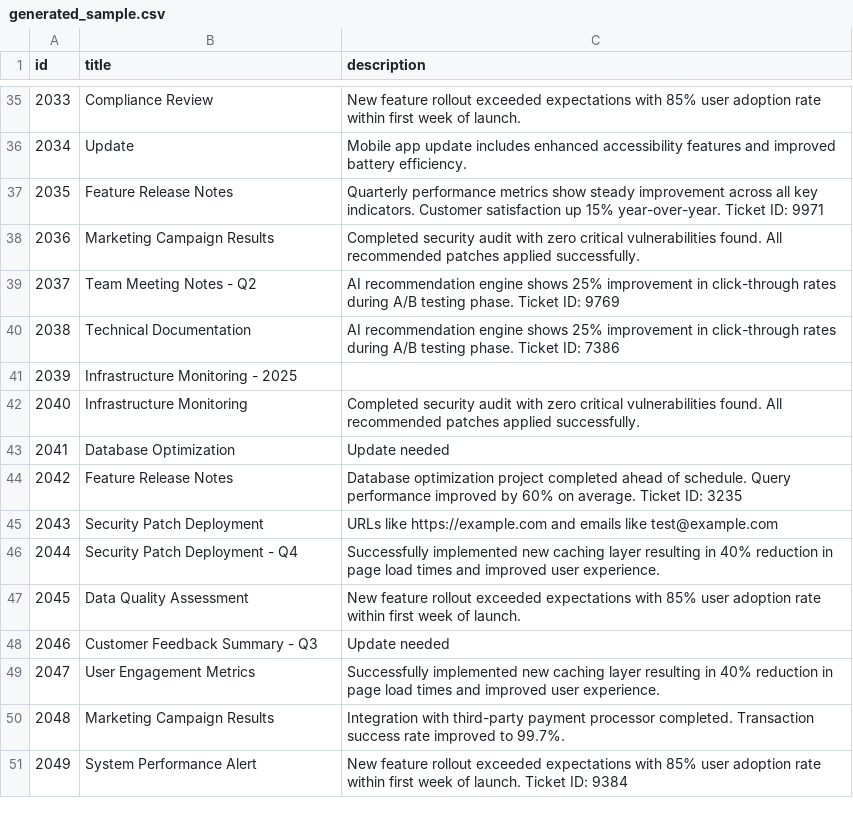
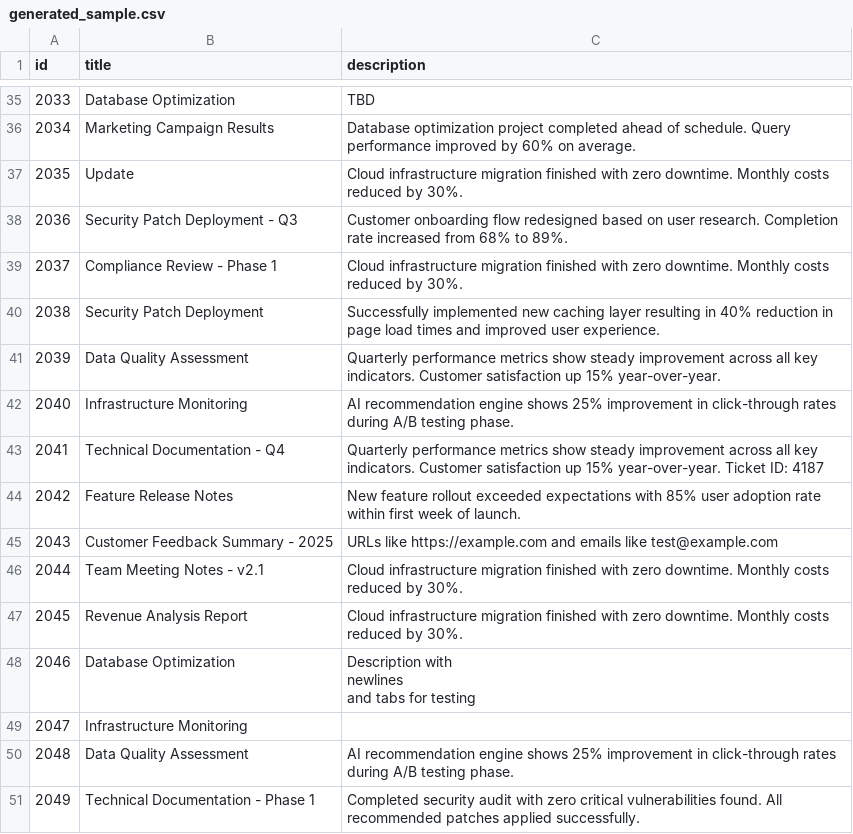
Before and after one commit to b8234/monte-carlo-demo, a CSV file: data/generated_sample.csv, drawn as a sheet; only a part is shown, gaps mark what is left out; ↵ is a line break in a cell; the diff covers the shown part only; the diff names each change by its address in the sheet, - before the commit and + after, or states it on an @@ line.

```diff
--- a/data/generated_sample.csv
+++ b/data/generated_sample.csv
-B35 (title): Compliance Review
+B35 (title): Database Optimization
-C35 (description): New feature rollout exceeded expectations with 85% user adoption rate within first week of launch.
+C35 (description): TBD
-B36 (title): Update
+B36 (title): Marketing Campaign Results
-C36 (description): Mobile app update includes enhanced accessibility features and improved battery efficiency.
+C36 (description): Database optimization project completed ahead of schedule. Query performance improved by 60% on average.
-B37 (title): Feature Release Notes
+B37 (title): Update
-C37 (description): Quarterly performance metrics show steady improvement across all key indicators. Customer satisfaction up 15% year-over-year. Ticket ID: 9971
+C37 (description): Cloud infrastructure migration finished with zero downtime. Monthly costs reduced by 30%.
-B38 (title): Marketing Campaign Results
+B38 (title): Security Patch Deployment - Q3
-C38 (description): Completed security audit with zero critical vulnerabilities found. All recommended patches applied successfully.
+C38 (description): Customer onboarding flow redesigned based on user research. Completion rate increased from 68% to 89%.
-B39 (title): Team Meeting Notes - Q2
+B39 (title): Compliance Review - Phase 1
-C39 (description): AI recommendation engine shows 25% improvement in click-through rates during A/B testing phase. Ticket ID: 9769
+C39 (description): Cloud infrastructure migration finished with zero downtime. Monthly costs reduced by 30%.
-B40 (title): Technical Documentation
+B40 (title): Security Patch Deployment
-C40 (description): AI recommendation engine shows 25% improvement in click-through rates during A/B testing phase. Ticket ID: 7386
+C40 (description): Successfully implemented new caching layer resulting in 40% reduction in page load times and improved user experience.
-B41 (title): Infrastructure Monitoring - 2025
+B41 (title): Data Quality Assessment
-C41 (description): (empty)
+C41 (description): Quarterly performance metrics show steady improvement across all key indicators. Customer satisfaction up 15% year-over-year.
-C42 (description): Completed security audit with zero critical vulnerabilities found. All recommended patches applied successfully.
+C42 (description): AI recommendation engine shows 25% improvement in click-through rates during A/B testing phase.
-B43 (title): Database Optimization
+B43 (title): Technical Documentation - Q4
-C43 (description): Update needed
+C43 (description): Quarterly performance metrics show steady improvement across all key indicators. Customer satisfaction up 15% year-over-year. Ticket ID: 4187
-C44 (description): Database optimization project completed ahead of schedule. Query performance improved by 60% on average. Ticket ID: 3235
+C44 (description): New feature rollout exceeded expectations with 85% user adoption rate within first week of launch.
-B45 (title): Security Patch Deployment
+B45 (title): Customer Feedback Summary - 2025
-B46 (title): Security Patch Deployment - Q4
+B46 (title): Team Meeting Notes - v2.1
-C46 (description): Successfully implemented new caching layer resulting in 40% reduction in page load times and improved user experience.
+C46 (description): Cloud infrastructure migration finished with zero downtime. Monthly costs reduced by 30%.
-B47 (title): Data Quality Assessment
+B47 (title): Revenue Analysis Report
-C47 (description): New feature rollout exceeded expectations with 85% user adoption rate within first week of launch.
+C47 (description): Cloud infrastructure migration finished with zero downtime. Monthly costs reduced by 30%.
-B48 (title): Customer Feedback Summary - Q3
+B48 (title): Database Optimization
-C48 (description): Update needed
+C48 (description): Description with ↵ newlines ↵ and tabs for testing
-B49 (title): User Engagement Metrics
+B49 (title): Infrastructure Monitoring
-C49 (description): Successfully implemented new caching layer resulting in 40% reduction in page load times and improved user experience.
+C49 (description): (empty)
-B50 (title): Marketing Campaign Results
+B50 (title): Data Quality Assessment
-C50 (description): Integration with third-party payment processor completed. Transaction success rate improved to 99.7%.
+C50 (description): AI recommendation engine shows 25% improvement in click-through rates during A/B testing phase.
-B51 (title): System Performance Alert
+B51 (title): Technical Documentation - Phase 1
-C51 (description): New feature rollout exceeded expectations with 85% user adoption rate within first week of launch. Ticket ID: 9384
+C51 (description): Completed security audit with zero critical vulnerabilities found. All recommended patches applied successfully.
```
Also changed, not shown: 163 edited cells elsewhere in this file, data/problematic_data.csv, data/timestamped_events.csv, 35 other files.
